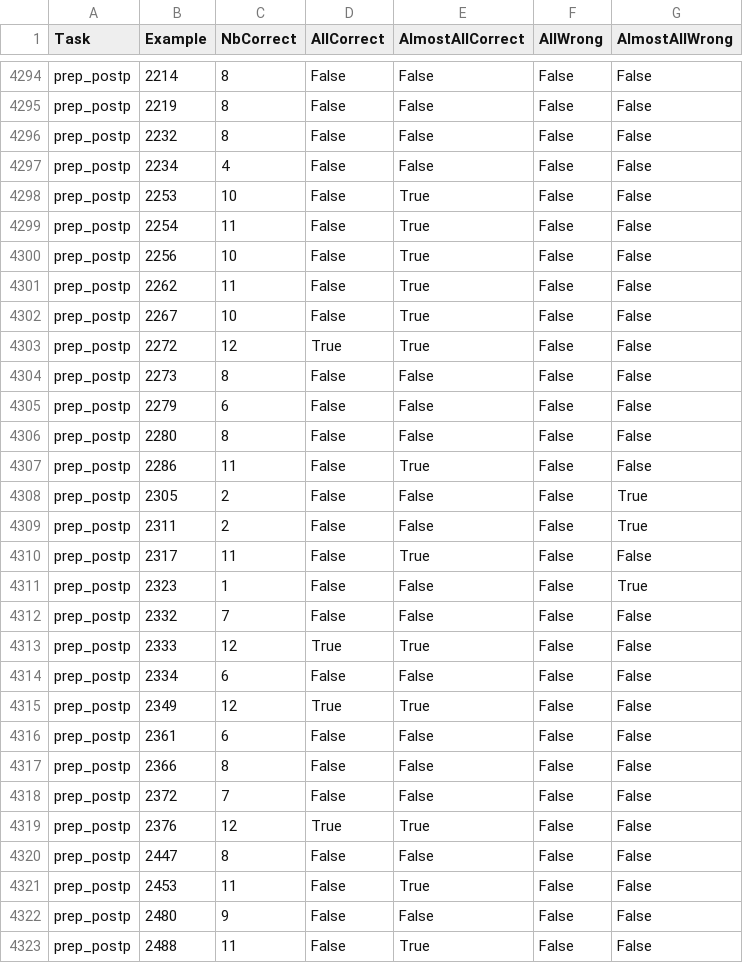
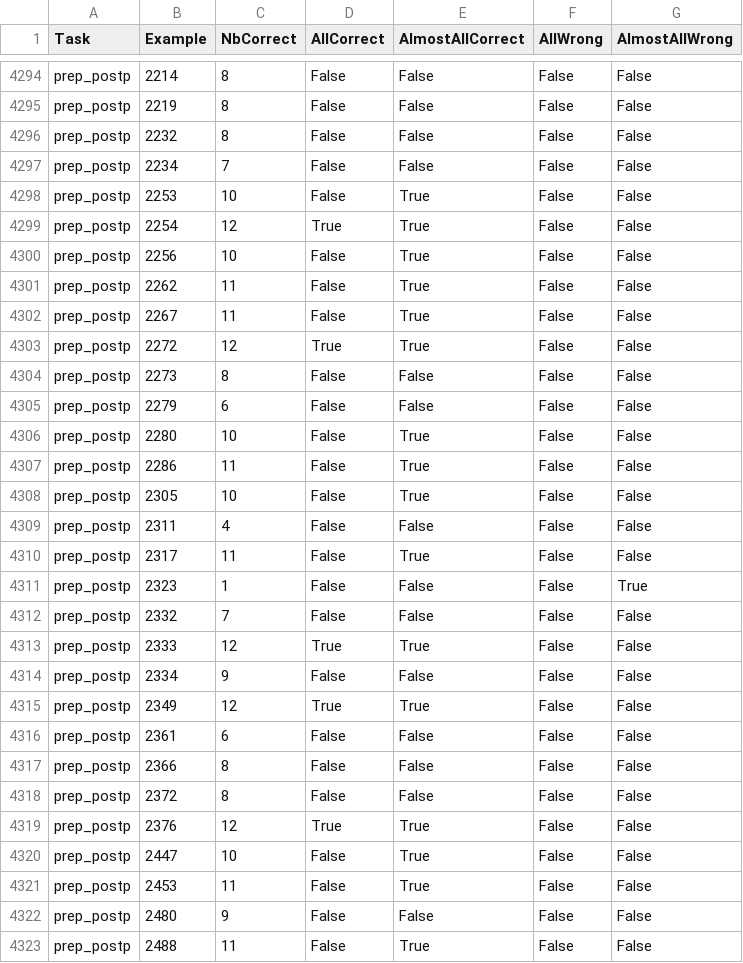
Before and after one commit to Helsinki-NLP/en-fi-testsuite, a TSV file: eval_parts/all.correct.tsv, drawn as a sheet; only a part is shown, gaps mark what is left out; the diff covers the shown part only.

```diff
--- a/eval_parts/all.correct.tsv
+++ b/eval_parts/all.correct.tsv
@@ -4296,8 +4296,8 @@ prep_postp	2219	8	False	False	False	False
 prep_postp	2232	8	False	False	False	False
-prep_postp	2234	4	False	False	False	False
+prep_postp	2234	7	False	False	False	False
 prep_postp	2253	10	False	True	False	False
-prep_postp	2254	11	False	True	False	False
+prep_postp	2254	12	True	True	False	False
 prep_postp	2256	10	False	True	False	False
 prep_postp	2262	11	False	True	False	False
-prep_postp	2267	10	False	True	False	False
+prep_postp	2267	11	False	True	False	False
 prep_postp	2272	12	True	True	False	False
@@ -4305,6 +4305,6 @@ prep_postp	2273	8	False	False	False	False
 prep_postp	2279	6	False	False	False	False
-prep_postp	2280	8	False	False	False	False
+prep_postp	2280	10	False	True	False	False
 prep_postp	2286	11	False	True	False	False
-prep_postp	2305	2	False	False	False	True
-prep_postp	2311	2	False	False	False	True
+prep_postp	2305	10	False	True	False	False
+prep_postp	2311	4	False	False	False	False
 prep_postp	2317	11	False	True	False	False
@@ -4313,3 +4313,3 @@ prep_postp	2332	7	False	False	False	False
 prep_postp	2333	12	True	True	False	False
-prep_postp	2334	6	False	False	False	False
+prep_postp	2334	9	False	False	False	False
 prep_postp	2349	12	True	True	False	False
@@ -4317,5 +4317,5 @@ prep_postp	2361	6	False	False	False	False
 prep_postp	2366	8	False	False	False	False
-prep_postp	2372	7	False	False	False	False
+prep_postp	2372	8	False	False	False	False
 prep_postp	2376	12	True	True	False	False
-prep_postp	2447	8	False	False	False	False
+prep_postp	2447	10	False	True	False	False
 prep_postp	2453	11	False	True	False	False
```
Also changed, not shown: 105 edited cells elsewhere in this file, eval_parts/all.numbers.tsv, eval_parts/examples/allCorrect.tsv, 18 other files.
